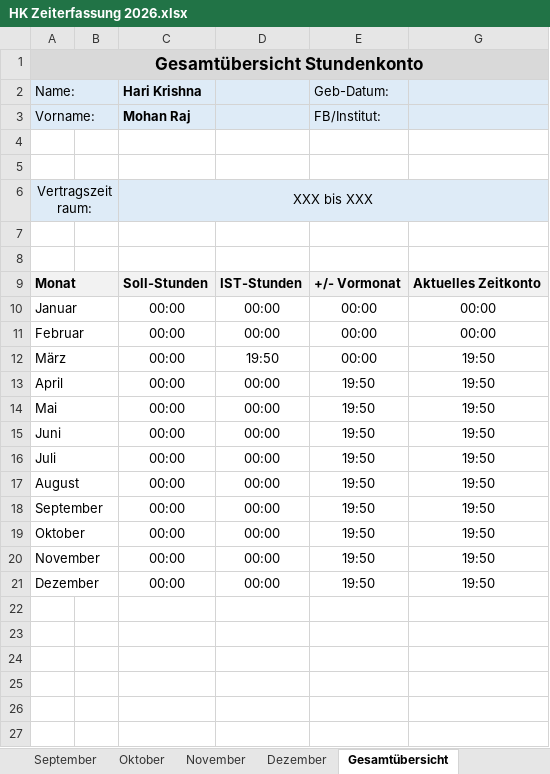
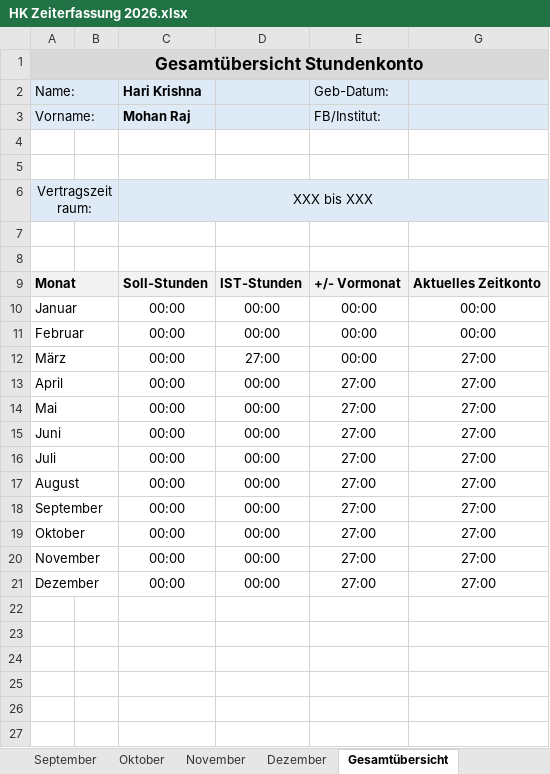
Before and after one commit to hariikk/Variant-Effect-Predictor-for-nAChRs, an Excel workbook: HK Zeiterfassung 2026.xlsx, sheet Gesamtübersicht, drawn as a sheet; only a part is shown; values as stored, in another font and other column widths than the file's, no borders; the diff names each change by its address in the sheet, - before the commit and + after, or states it on an @@ line.

```diff
--- a/HK Zeiterfassung 2026.xlsx (sheet Gesamtübersicht)
+++ b/HK Zeiterfassung 2026.xlsx (sheet Gesamtübersicht)
-D12: 19:50
+D12: 27:00
-G12:G21: 19:50
+G12:G21: 27:00
-E13:E21 (Geb-Datum:): 19:50
+E13:E21 (Geb-Datum:): 27:00
```
Also changed, not shown: sheet März, sheet Juni, sheet April, sheet September, sheet November, sheet Juli, 4 more sheets, nachr_db_manual.xlsx, 1 other file.
